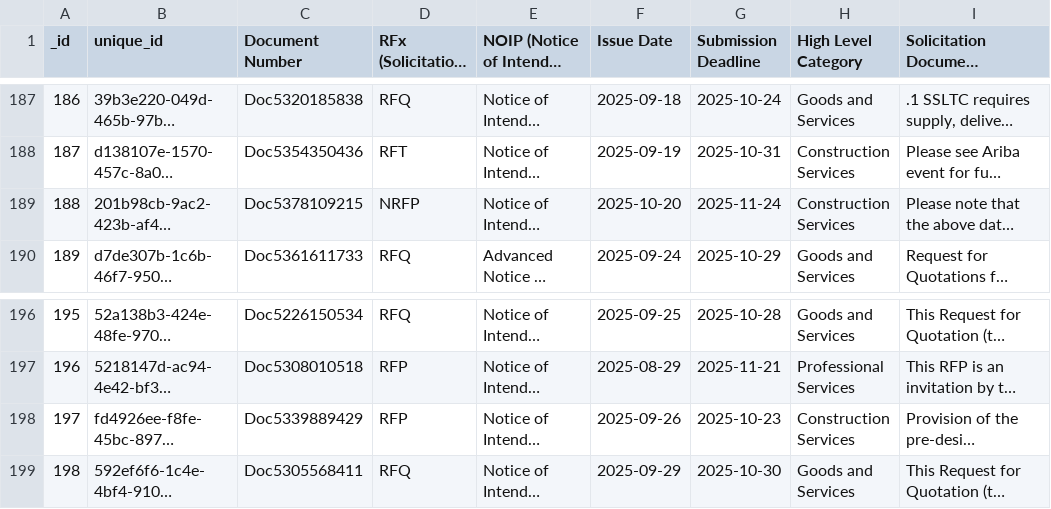
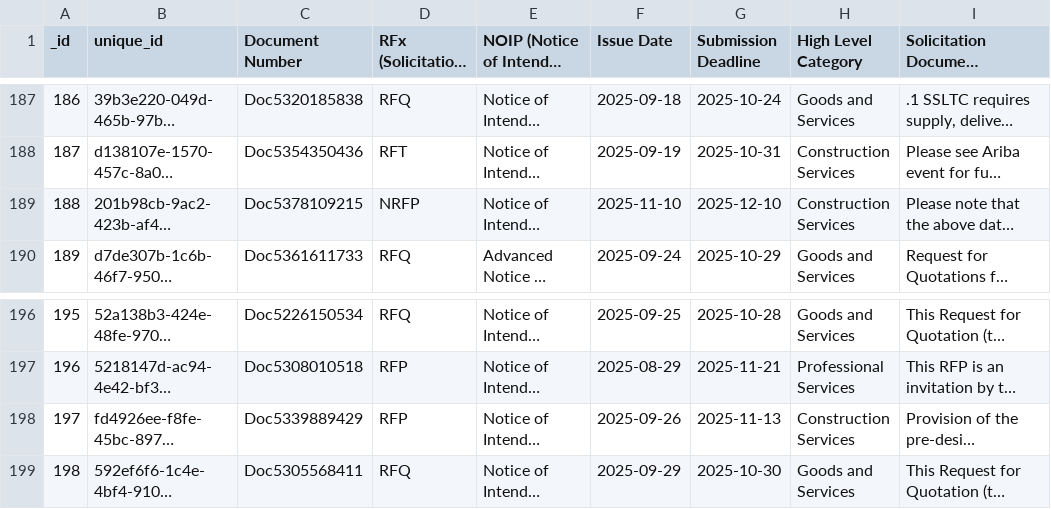
Before and after one commit to RamVasuthevan/city-of-toronto-contracts-data, a CSV file: All Solicitations.csv, drawn as a sheet; only a part is shown, gaps mark what is left out; long unchanged cells end in …; the diff names each change by its address in the sheet, - before the commit and + after, or states it on an @@ line.

```diff
--- a/All Solicitations.csv
+++ b/All Solicitations.csv
-F189 (Issue Date): 2025-10-20
+F189 (Issue Date): 2025-11-10
-G189 (Submission Deadline): 2025-11-24
+G189 (Submission Deadline): 2025-12-10
-G198 (Submission Deadline): 2025-10-23
+G198 (Submission Deadline): 2025-11-13
```
Also changed, not shown: Awarded Contracts.csv.
